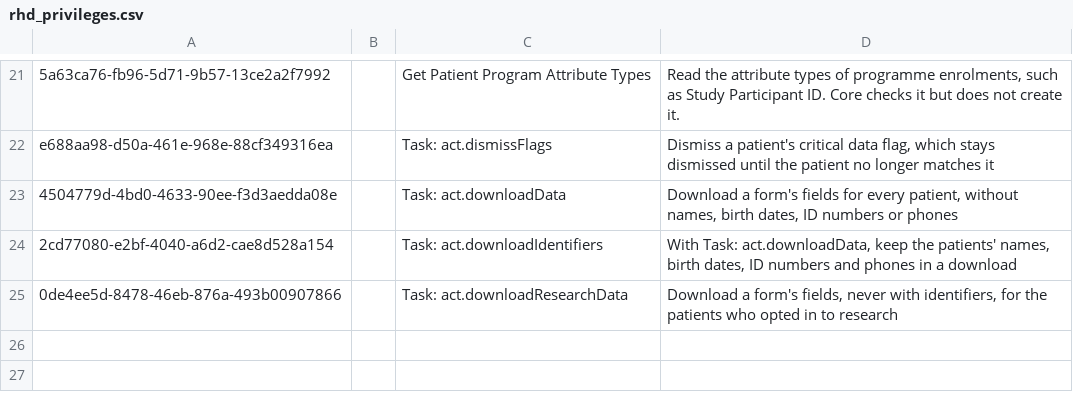
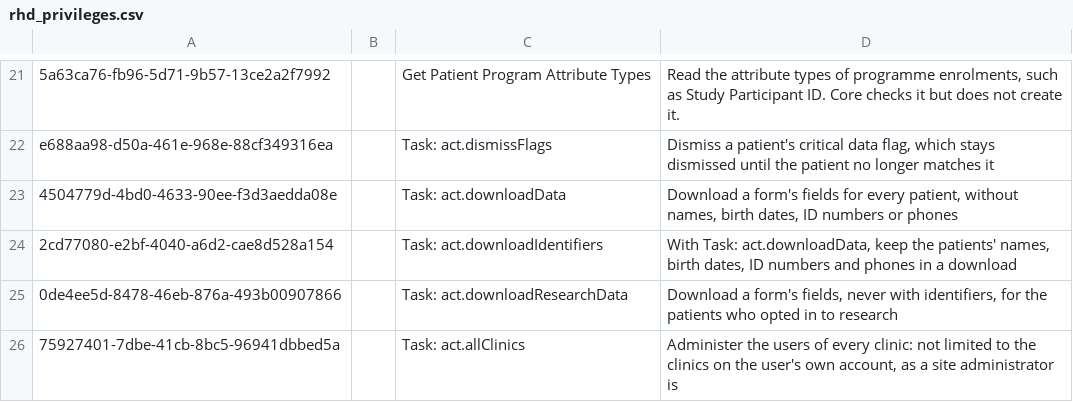
Before and after one commit to HerbertYiga/openmrs-distro-referenceapplication, a CSV file: distro/configuration/privileges/rhd_privileges.csv, drawn as a sheet; only a part is shown, gaps mark what is left out.

Commit message:
(feat) A site administrator administers only its clinics' users, with the clinician roles, and no longer edits roles; instance and global administrators work with every clinic
Co-authored-by: Herman Muhereza <hermanmuhereza22@gmail.com>

```diff
--- a/distro/configuration/privileges/rhd_privileges.csv
+++ b/distro/configuration/privileges/rhd_privileges.csv
@@ -25 +25,2 @@ e688aa98-d50a-461e-968e-88cf349316ea,,Task: act.dismissFlags,"Dismiss a patient'
 0de4ee5d-8478-46eb-876a-493b00907866,,Task: act.downloadResearchData,"Download a form's fields, never with identifiers, for the patients who opted in to research"
+75927401-7dbe-41cb-8bc5-96941dbbed5a,,Task: act.allClinics,"Administer the users of every clinic: not limited to the clinics on the user's own account, as a site administrator is"
```
Also changed, not shown: distro/configuration/roles/act_roles.csv.
